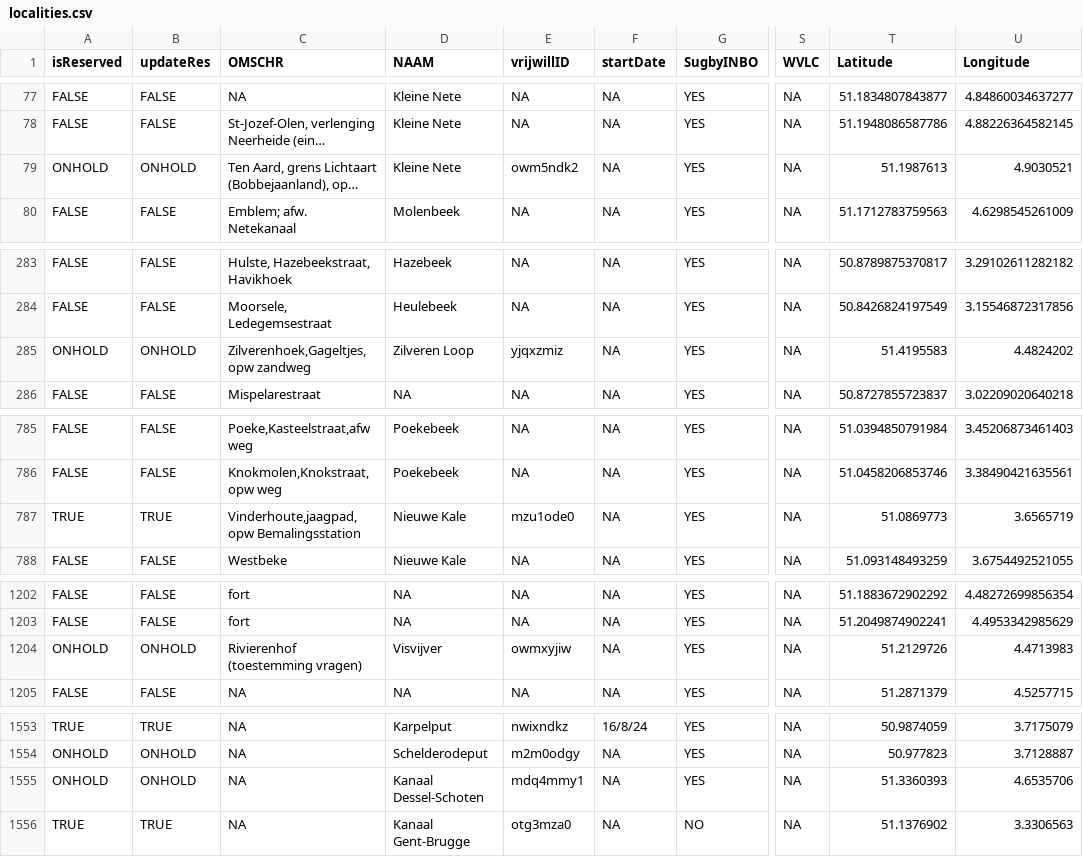
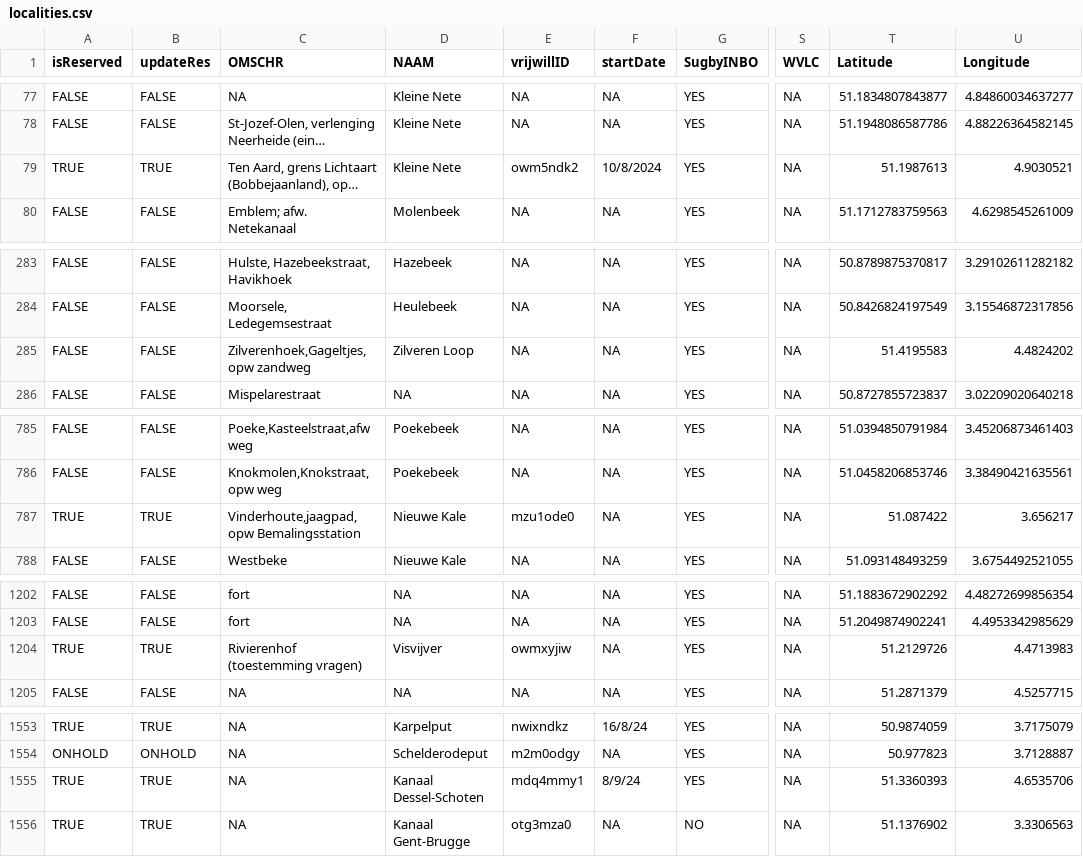
Before and after one commit to inbo/craywatch, a CSV file: assets/localities.csv, drawn as a sheet; only a part is shown, gaps mark what is left out; long unchanged cells end in …; the diff covers the shown part only; the diff names each change by its address in the sheet, - before the commit and + after, or states it on an @@ line.

```diff
--- a/assets/localities.csv
+++ b/assets/localities.csv
-A79 (isReserved): ONHOLD
+A79 (isReserved): TRUE
-B79 (updateRes): ONHOLD
+B79 (updateRes): TRUE
-F79 (startDate): NA
+F79 (startDate): 10/8/2024
-A285 (isReserved): ONHOLD
+A285 (isReserved): FALSE
-B285 (updateRes): ONHOLD
+B285 (updateRes): FALSE
-E285 (vrijwillID): yjqxzmiz
+E285 (vrijwillID): NA
-T787 (Latitude): 51.0869773
+T787 (Latitude): 51.087422
-U787 (Longitude): 3.6565719
+U787 (Longitude): 3.656217
-A1204 (isReserved): ONHOLD
+A1204 (isReserved): TRUE
-B1204 (updateRes): ONHOLD
+B1204 (updateRes): TRUE
-A1555 (isReserved): ONHOLD
+A1555 (isReserved): TRUE
-B1555 (updateRes): ONHOLD
+B1555 (updateRes): TRUE
-F1555 (startDate): NA
+F1555 (startDate): 8/9/24
```
Also changed, not shown: 4 added rows and 52 edited cells elsewhere in this file.
